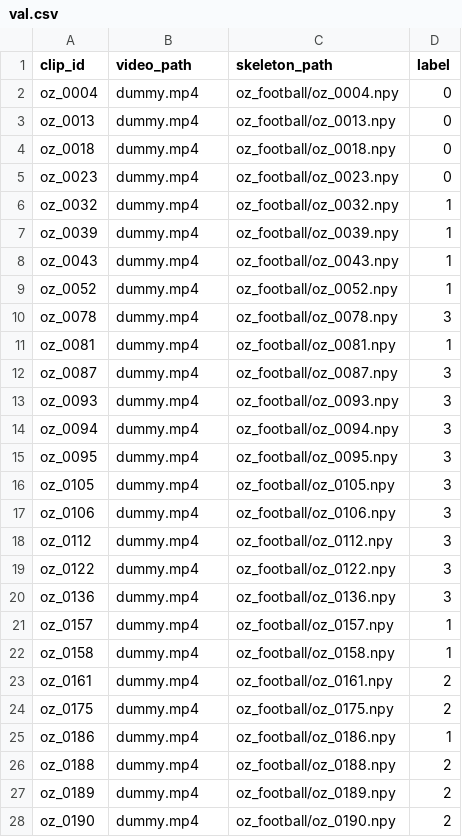
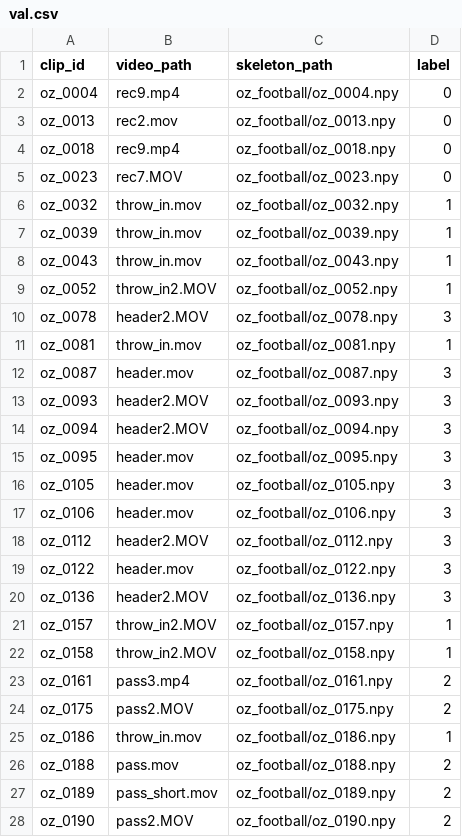
Before and after one commit to malfriduranna/new, a CSV file: data/manifests/val.csv, drawn as a sheet; only a part is shown; the diff covers the shown part only.

```diff
--- a/data/manifests/val.csv
+++ b/data/manifests/val.csv
@@ -1,28 +1,28 @@
 clip_id,video_path,skeleton_path,label
-oz_0004,dummy.mp4,oz_football/oz_0004.npy,0
-oz_0013,dummy.mp4,oz_football/oz_0013.npy,0
-oz_0018,dummy.mp4,oz_football/oz_0018.npy,0
-oz_0023,dummy.mp4,oz_football/oz_0023.npy,0
-oz_0032,dummy.mp4,oz_football/oz_0032.npy,1
-oz_0039,dummy.mp4,oz_football/oz_0039.npy,1
-oz_0043,dummy.mp4,oz_football/oz_0043.npy,1
-oz_0052,dummy.mp4,oz_football/oz_0052.npy,1
-oz_0078,dummy.mp4,oz_football/oz_0078.npy,3
-oz_0081,dummy.mp4,oz_football/oz_0081.npy,1
-oz_0087,dummy.mp4,oz_football/oz_0087.npy,3
-oz_0093,dummy.mp4,oz_football/oz_0093.npy,3
-oz_0094,dummy.mp4,oz_football/oz_0094.npy,3
-oz_0095,dummy.mp4,oz_football/oz_0095.npy,3
-oz_0105,dummy.mp4,oz_football/oz_0105.npy,3
-oz_0106,dummy.mp4,oz_football/oz_0106.npy,3
-oz_0112,dummy.mp4,oz_football/oz_0112.npy,3
-oz_0122,dummy.mp4,oz_football/oz_0122.npy,3
-oz_0136,dummy.mp4,oz_football/oz_0136.npy,3
-oz_0157,dummy.mp4,oz_football/oz_0157.npy,1
-oz_0158,dummy.mp4,oz_football/oz_0158.npy,1
-oz_0161,dummy.mp4,oz_football/oz_0161.npy,2
-oz_0175,dummy.mp4,oz_football/oz_0175.npy,2
-oz_0186,dummy.mp4,oz_football/oz_0186.npy,1
-oz_0188,dummy.mp4,oz_football/oz_0188.npy,2
-oz_0189,dummy.mp4,oz_football/oz_0189.npy,2
-oz_0190,dummy.mp4,oz_football/oz_0190.npy,2
+oz_0004,rec9.mp4,oz_football/oz_0004.npy,0
+oz_0013,rec2.mov,oz_football/oz_0013.npy,0
+oz_0018,rec9.mp4,oz_football/oz_0018.npy,0
+oz_0023,rec7.MOV,oz_football/oz_0023.npy,0
+oz_0032,throw_in.mov,oz_football/oz_0032.npy,1
+oz_0039,throw_in.mov,oz_football/oz_0039.npy,1
+oz_0043,throw_in.mov,oz_football/oz_0043.npy,1
+oz_0052,throw_in2.MOV,oz_football/oz_0052.npy,1
+oz_0078,header2.MOV,oz_football/oz_0078.npy,3
+oz_0081,throw_in.mov,oz_football/oz_0081.npy,1
+oz_0087,header.mov,oz_football/oz_0087.npy,3
+oz_0093,header2.MOV,oz_football/oz_0093.npy,3
+oz_0094,header2.MOV,oz_football/oz_0094.npy,3
+oz_0095,header.mov,oz_football/oz_0095.npy,3
+oz_0105,header.mov,oz_football/oz_0105.npy,3
+oz_0106,header.mov,oz_football/oz_0106.npy,3
+oz_0112,header2.MOV,oz_football/oz_0112.npy,3
+oz_0122,header.mov,oz_football/oz_0122.npy,3
+oz_0136,header2.MOV,oz_football/oz_0136.npy,3
+oz_0157,throw_in2.MOV,oz_football/oz_0157.npy,1
+oz_0158,throw_in2.MOV,oz_football/oz_0158.npy,1
+oz_0161,pass3.mp4,oz_football/oz_0161.npy,2
+oz_0175,pass2.MOV,oz_football/oz_0175.npy,2
+oz_0186,throw_in.mov,oz_football/oz_0186.npy,1
+oz_0188,pass.mov,oz_football/oz_0188.npy,2
+oz_0189,pass_short.mov,oz_football/oz_0189.npy,2
+oz_0190,pass2.MOV,oz_football/oz_0190.npy,2
```
Also changed, not shown: 80 edited cells elsewhere in this file, data/manifests/test.csv, data/manifests/train.csv, 5 other files.
